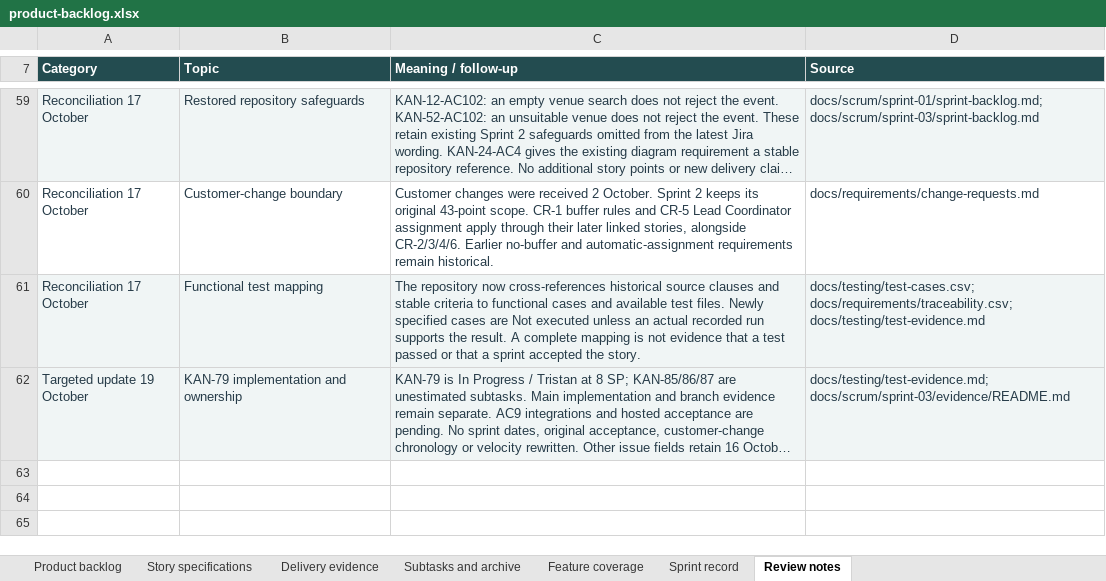
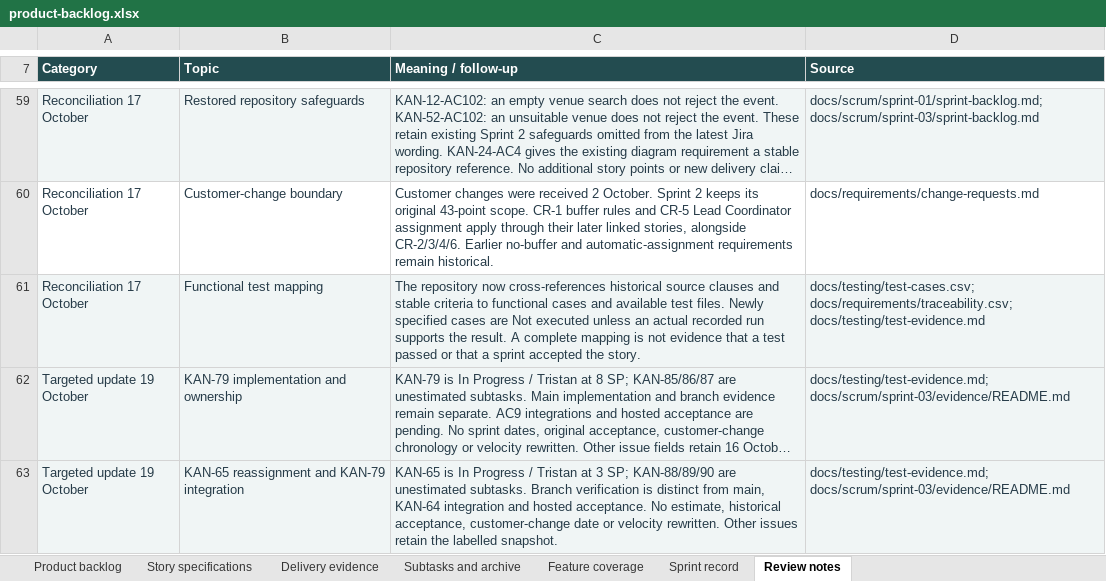
Before and after one commit to MochaLxtte/ConnectSphere, an Excel workbook: docs/submission/1/product-backlog.xlsx, sheet Review notes, drawn as a sheet; only a part is shown, gaps mark what is left out; long unchanged cells end in …; values as stored, in another font and other column widths than the file's, no borders; table styles not drawn; the diff names each change by its address in the sheet, - before the commit and + after, or states it on an @@ line.

Commit message:
docs(KAN-65): record contracts verification and deferred acceptance

```diff
--- a/docs/submission/1/product-backlog.xlsx (sheet Review notes)
+++ b/docs/submission/1/product-backlog.xlsx (sheet Review notes)
+row 63: Targeted update 19 October | KAN-65 reassignment and KAN-79 integration | KAN-65 is In Progress / Tristan at 3 SP; KAN-88/89/90 are unestimated subtasks. Branch verification is distinct from main, KAN-64 integration and hosted acceptance. No estimate, historical acceptance, customer-change date or velocity rewritten. Other issues retain the labelled snapshot. | docs/testing/test-evidence.md; docs/scrum/sprint-03/evidence/README.md
```
Also changed, not shown: sheet Subtasks and archive, sheet Product backlog, sheet Delivery evidence, sheet Feature coverage, sheet Sprint record, 29 other files.
